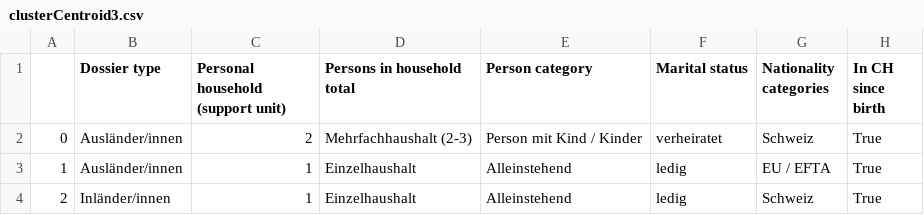
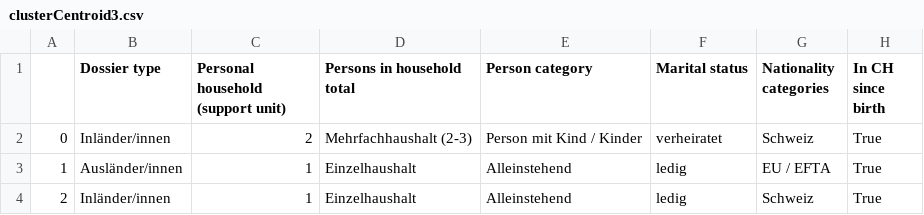
Before and after one commit to AndruOn/StartHack_CityOfGallen, a CSV file: deutchClusters/clusterCentroid3.csv, drawn as a sheet; only a part is shown; the diff names each change by its address in the sheet, - before the commit and + after, or states it on an @@ line.

```diff
--- a/deutchClusters/clusterCentroid3.csv
+++ b/deutchClusters/clusterCentroid3.csv
-B2 (Dossier type): Ausländer/innen
+B2 (Dossier type): Inländer/innen
```
Also changed, not shown: deutchClusters/clusterCentroid10.csv, deutchClusters/clusterCentroid5.csv, 2 other files.
